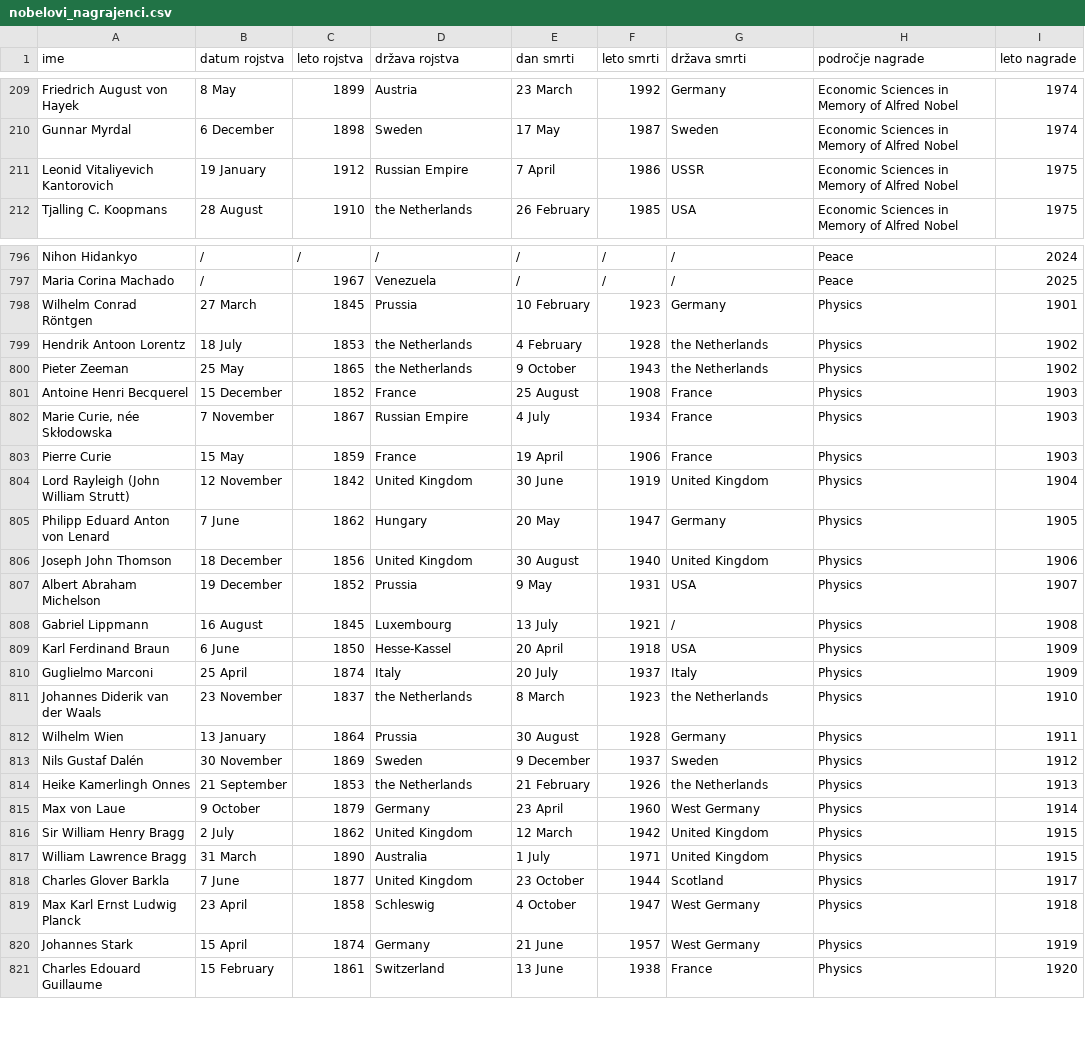
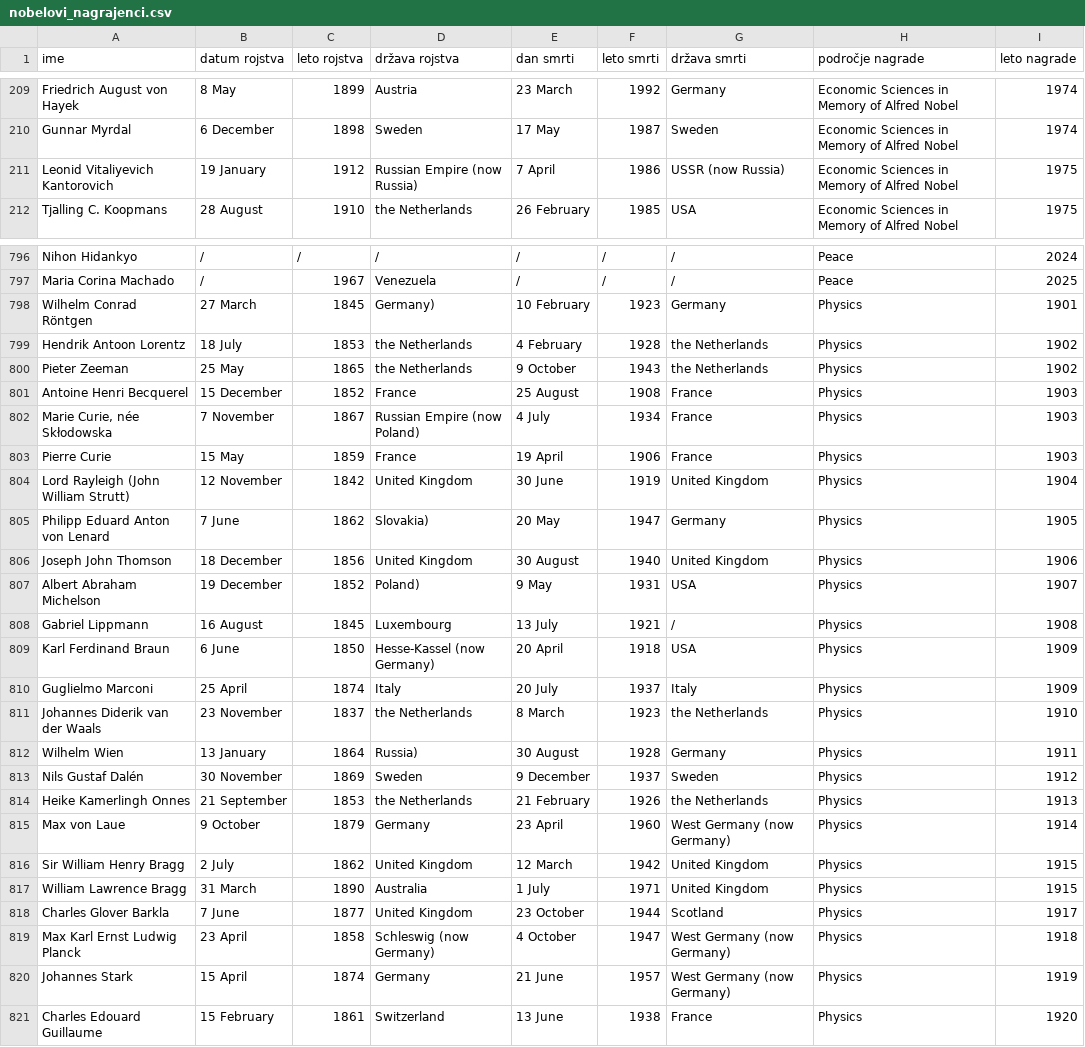
Before and after one commit to Tpajek1234/UVP-seminarska-naloga-nobelove-nagrade, a CSV file: nobelovi_nagrajenci.csv, drawn as a sheet; only a part is shown, gaps mark what is left out; the diff covers the shown part only.

Commit message:
Na krajše napisala funkciji za pridobitev samo države rojstva ter smrti in samo datuma rojstva ter smrti

```diff
--- a/nobelovi_nagrajenci.csv
+++ b/nobelovi_nagrajenci.csv
@@ -210,3 +210,3 @@ Friedrich August von Hayek,8 May,1899,Austria,23 March,1992,Germany,Economic Sci
 Gunnar Myrdal,6 December,1898,Sweden,17 May,1987,Sweden,Economic Sciences in Memory of Alfred Nobel,1974
-Leonid Vitaliyevich Kantorovich,19 January,1912,Russian Empire,7 April,1986,USSR,Economic Sciences in Memory of Alfred Nobel,1975
+Leonid Vitaliyevich Kantorovich,19 January,1912,Russian Empire (now Russia),7 April,1986,USSR (now Russia),Economic Sciences in Memory of Alfred Nobel,1975
 Tjalling C. Koopmans,28 August,1910,the Netherlands,26 February,1985,USA,Economic Sciences in Memory of Alfred Nobel,1975
@@ -797,3 +797,3 @@ Nihon Hidankyo,/,/,/,/,/,/,Peace,2024
 Maria Corina Machado,/,1967,Venezuela,/,/,/,Peace,2025
-Wilhelm Conrad Röntgen,27 March,1845,Prussia,10 February,1923,Germany,Physics,1901
+Wilhelm Conrad Röntgen,27 March,1845,Germany),10 February,1923,Germany,Physics,1901
 Hendrik Antoon Lorentz,18 July,1853,the Netherlands,4 February,1928,the Netherlands,Physics,1902
@@ -801,16 +801,16 @@ Pieter Zeeman,25 May,1865,the Netherlands,9 October,1943,the Netherlands,Physics
 Antoine Henri Becquerel,15 December,1852,France,25 August,1908,France,Physics,1903
-"Marie Curie, née Skłodowska",7 November,1867,Russian Empire,4 July,1934,France,Physics,1903
+"Marie Curie, née Skłodowska",7 November,1867,Russian Empire (now Poland),4 July,1934,France,Physics,1903
 Pierre Curie,15 May,1859,France,19 April,1906,France,Physics,1903
 Lord Rayleigh (John William Strutt),12 November,1842,United Kingdom,30 June,1919,United Kingdom,Physics,1904
-Philipp Eduard Anton von Lenard,7 June,1862,Hungary,20 May,1947,Germany,Physics,1905
+Philipp Eduard Anton von Lenard,7 June,1862,Slovakia),20 May,1947,Germany,Physics,1905
 Joseph John Thomson,18 December,1856,United Kingdom,30 August,1940,United Kingdom,Physics,1906
-Albert Abraham Michelson,19 December,1852,Prussia,9 May,1931,USA,Physics,1907
+Albert Abraham Michelson,19 December,1852,Poland),9 May,1931,USA,Physics,1907
 Gabriel Lippmann,16 August,1845,Luxembourg,13 July,1921,/,Physics,1908
-Karl Ferdinand Braun,6 June,1850,Hesse-Kassel,20 April,1918,USA,Physics,1909
+Karl Ferdinand Braun,6 June,1850,Hesse-Kassel (now Germany),20 April,1918,USA,Physics,1909
 Guglielmo Marconi,25 April,1874,Italy,20 July,1937,Italy,Physics,1909
 Johannes Diderik van der Waals,23 November,1837,the Netherlands,8 March,1923,the Netherlands,Physics,1910
-Wilhelm Wien,13 January,1864,Prussia,30 August,1928,Germany,Physics,1911
+Wilhelm Wien,13 January,1864,Russia),30 August,1928,Germany,Physics,1911
 Nils Gustaf Dalén,30 November,1869,Sweden,9 December,1937,Sweden,Physics,1912
 Heike Kamerlingh Onnes,21 September,1853,the Netherlands,21 February,1926,the Netherlands,Physics,1913
-Max von Laue,9 October,1879,Germany,23 April,1960,West Germany,Physics,1914
+Max von Laue,9 October,1879,Germany,23 April,1960,West Germany (now Germany),Physics,1914
 Sir William Henry Bragg,2 July,1862,United Kingdom,12 March,1942,United Kingdom,Physics,1915
@@ -818,4 +818,4 @@ William Lawrence Bragg,31 March,1890,Australia,1 July,1971,United Kingdom,Physic
 Charles Glover Barkla,7 June,1877,United Kingdom,23 October,1944,Scotland,Physics,1917
-Max Karl Ernst Ludwig Planck,23 April,1858,Schleswig,4 October,1947,West Germany,Physics,1918
-Johannes Stark,15 April,1874,Germany,21 June,1957,West Germany,Physics,1919
+Max Karl Ernst Ludwig Planck,23 April,1858,Schleswig (now Germany),4 October,1947,West Germany (now Germany),Physics,1918
+Johannes Stark,15 April,1874,Germany,21 June,1957,West Germany (now Germany),Physics,1919
 Charles Edouard Guillaume,15 February,1861,Switzerland,13 June,1938,France,Physics,1920
```
Also changed, not shown: 152 edited cells elsewhere in this file, 1 other file.
